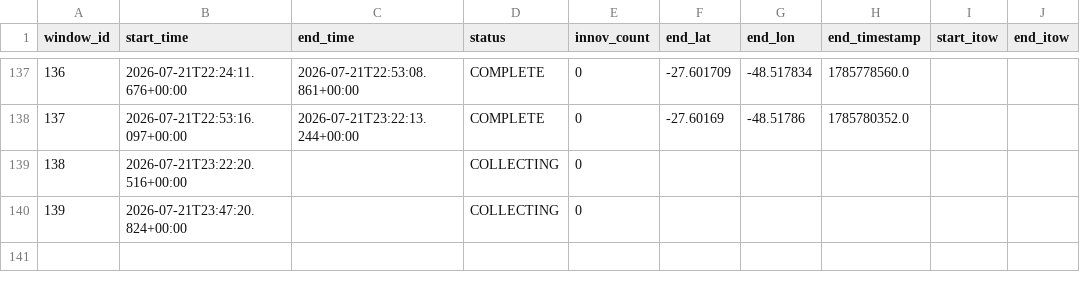
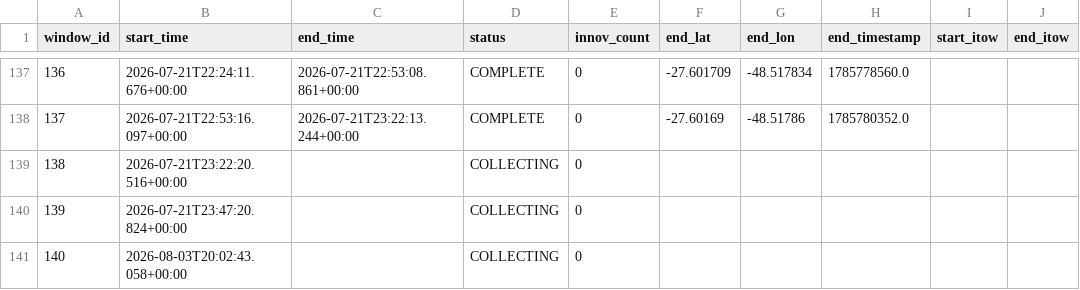
Before and after one commit to iandownie07/buoy-data, a CSV file: windows.csv, drawn as a sheet; only a part is shown, gaps mark what is left out; the diff names each change by its address in the sheet, - before the commit and + after, or states it on an @@ line.

```diff
--- a/windows.csv
+++ b/windows.csv
+row 141: 140 | 2026-08-03T20:02:43.058+00:00 |  | COLLECTING | 0
```
Also changed, not shown: power_history.csv, 1 other file.
